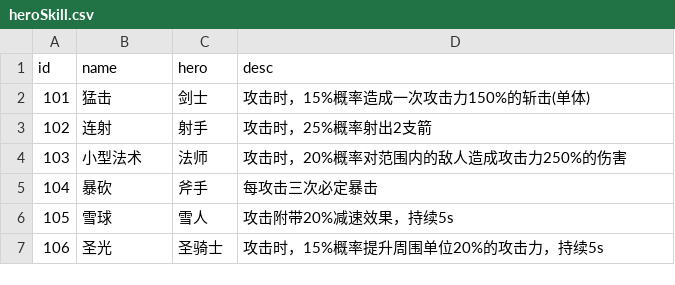
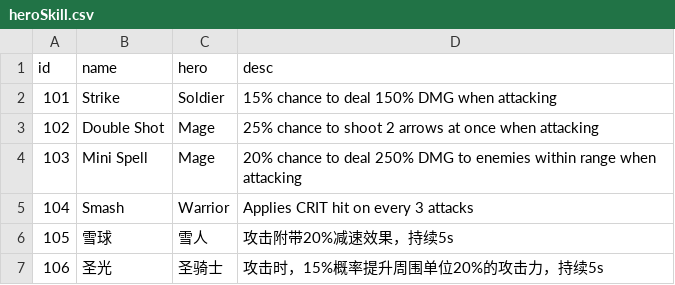
Before and after one commit to coder-hp/MergeDefense, a CSV file: MergeDefense/Assets/Excel/heroSkill.csv, drawn as a sheet; only a part is shown.

```diff
--- a/MergeDefense/Assets/Excel/heroSkill.csv
+++ b/MergeDefense/Assets/Excel/heroSkill.csv
@@ -1,6 +1,6 @@
 id,name,hero,desc
-101,猛击,剑士,攻击时，15%概率造成一次攻击力150%的斩击(单体)
-102,连射,射手,攻击时，25%概率射出2支箭
-103,小型法术,法师,攻击时，20%概率对范围内的敌人造成攻击力250%的伤害
-104,暴砍,斧手,每攻击三次必定暴击
+101,Strike,Soldier,15% chance to deal 150% DMG when attacking
+102,Double Shot,Mage,25% chance to shoot 2 arrows at once when attacking
+103,Mini Spell,Mage,20% chance to deal 250% DMG to enemies within range when attacking
+104,Smash,Warrior,Applies CRIT hit on every 3 attacks
 105,雪球,雪人,攻击附带20%减速效果，持续5s
```
Also changed, not shown: 1 other file.
